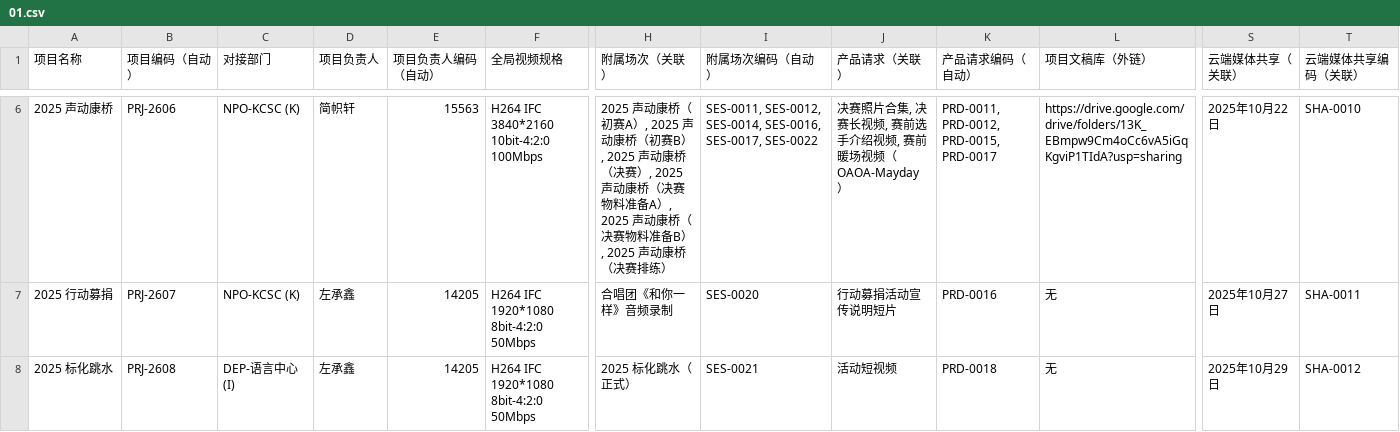
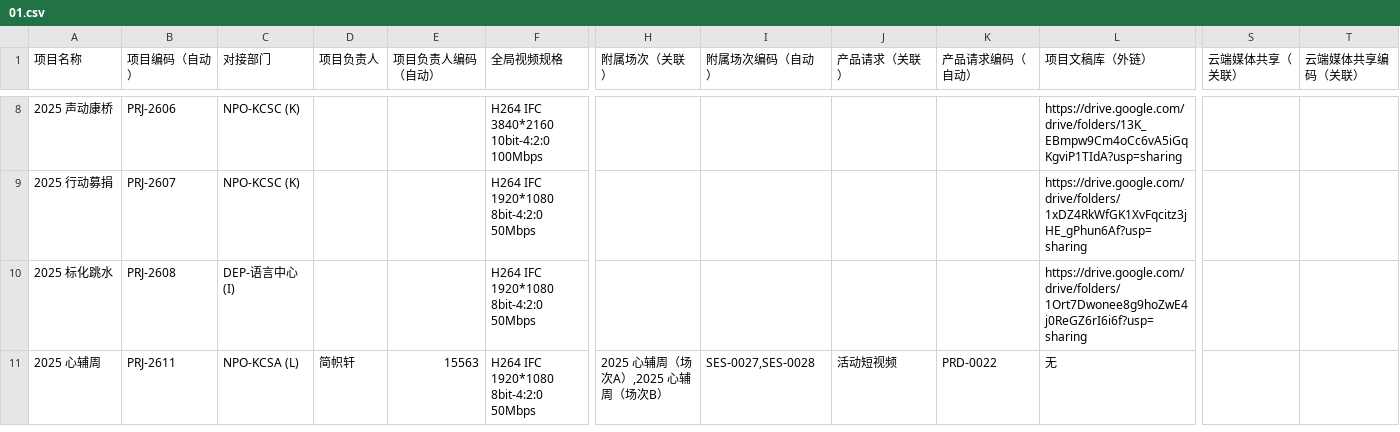
Before and after one commit to KCIS-KSVG/Data, a CSV file: progress/01.csv, drawn as a sheet; only a part is shown, gaps mark what is left out; addresses are those after the commit; rows hold the shown columns only; the diff covers the shown part only; the diff names each change by its address in the sheet, - before the commit and + after, or states it on an @@ line.

```diff
--- a/progress/01.csv
+++ b/progress/01.csv
-D8 (项目负责人): 简帜轩
+D8 (项目负责人): (empty)
-E8 (项目负责人编码（自动）): 15563
+E8 (项目负责人编码（自动）): (empty)
-H8 (附属场次（关联）): 2025 声动康桥（初赛A）, 2025 声动康桥（初赛B）, 2025 声动康桥（决赛）, 2025 声动康桥（决赛物料准备A）, 2025 声动康桥（决赛物料准备B）, 2025 声动康桥（决赛排练）
+H8 (附属场次（关联）): (empty)
-I8 (附属场次编码（自动）): SES-0011, SES-0012, SES-0014, SES-0016, SES-0017, SES-0022
+I8 (附属场次编码（自动）): (empty)
-J8 (产品请求（关联）): 决赛照片合集, 决赛长视频, 赛前选手介绍视频, 赛前暖场视频（OAOA-Mayday）
+J8 (产品请求（关联）): (empty)
-K8 (产品请求编码（自动）): PRD-0011, PRD-0012, PRD-0015, PRD-0017
+K8 (产品请求编码（自动）): (empty)
-S8 (云端媒体共享（关联）): 2025年10月22日
+S8 (云端媒体共享（关联）): (empty)
-T8 (云端媒体共享编码（关联）): SHA-0010
+T8 (云端媒体共享编码（关联）): (empty)
-D9:D10 (项目负责人): 左承鑫
+D9:D10 (项目负责人): (empty)
-E9:E10 (项目负责人编码（自动）): 14205
+E9:E10 (项目负责人编码（自动）): (empty)
-H9 (附属场次（关联）): 合唱团《和你一样》音频录制
+H9 (附属场次（关联）): (empty)
-I9 (附属场次编码（自动）): SES-0020
+I9 (附属场次编码（自动）): (empty)
-J9 (产品请求（关联）): 行动募捐活动宣传说明短片
+J9 (产品请求（关联）): (empty)
-K9 (产品请求编码（自动）): PRD-0016
+K9 (产品请求编码（自动）): (empty)
-L9 (项目文稿库（外链）): 无
+L9 (项目文稿库（外链）): https://drive.google.com/drive/folders/1xDZ4RkWfGK1XvFqcitz3jHE_gPhun6Af?usp=sharing
-S9 (云端媒体共享（关联）): 2025年10月27日
+S9 (云端媒体共享（关联）): (empty)
-T9 (云端媒体共享编码（关联）): SHA-0011
+T9 (云端媒体共享编码（关联）): (empty)
-H10 (附属场次（关联）): 2025 标化跳水（正式）
+H10 (附属场次（关联）): (empty)
-I10 (附属场次编码（自动）): SES-0021
+I10 (附属场次编码（自动）): (empty)
-J10 (产品请求（关联）): 活动短视频
+J10 (产品请求（关联）): (empty)
-K10 (产品请求编码（自动）): PRD-0018
+K10 (产品请求编码（自动）): (empty)
-L10 (项目文稿库（外链）): 无
+L10 (项目文稿库（外链）): https://drive.google.com/drive/folders/1Ort7Dwonee8g9hoZwE4j0ReGZ6rI6i6f?usp=sharing
-S10 (云端媒体共享（关联）): 2025年10月29日
+S10 (云端媒体共享（关联）): (empty)
-T10 (云端媒体共享编码（关联）): SHA-0012
+T10 (云端媒体共享编码（关联）): (empty)
+row 11: 2025 心辅周 | PRJ-2611 | NPO-KCSA (L) | 简帜轩 | 15563 | H264 IFC 1920*1080 8bit-4:2:0 50Mbps | 2025 心辅周（场次A）,2025 心辅周（场次B） | SES-0027,SES-0028 | 活动短视频 | PRD-0022 | 无
```
Also changed, not shown: 2 added rows and 31 edited cells elsewhere in this file, progress/02.csv, progress/03.csv, 5 other files.
